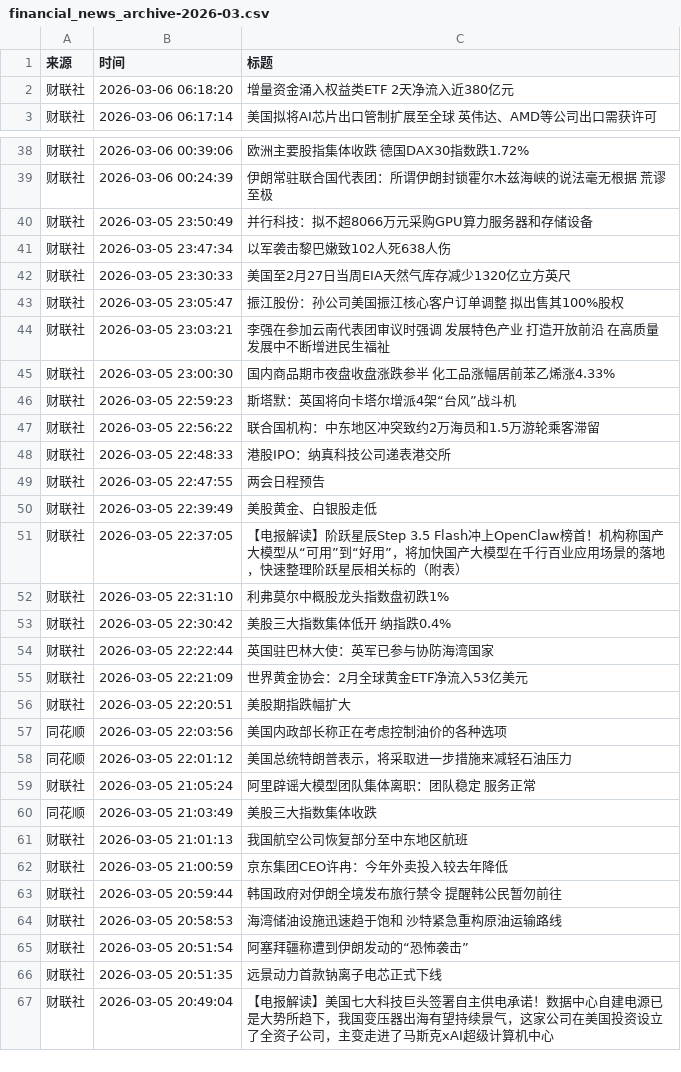
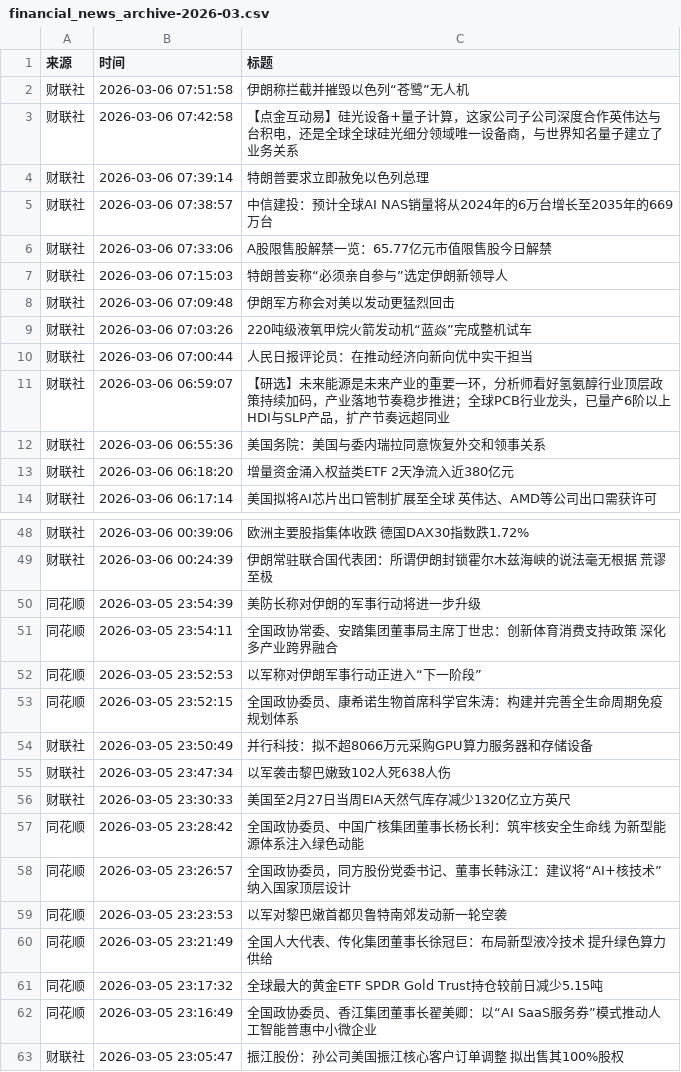
Before and after one commit to YutaoH/huiboyanbao, a CSV file: 财经新闻数据/financial_news_archive-2026-03.csv, drawn as a sheet; only a part is shown, gaps mark what is left out; the shorter side is filled out with more unchanged rows; the diff covers the shown part only.

```diff
--- a/财经新闻数据/financial_news_archive-2026-03.csv
+++ b/财经新闻数据/financial_news_archive-2026-03.csv
@@ -1,2 +1,13 @@
 来源,时间,标题
+财联社,2026-03-06 07:51:58,伊朗称拦截并摧毁以色列“苍鹭”无人机
+财联社,2026-03-06 07:42:58,【点金互动易】硅光设备+量子计算，这家公司子公司深度合作英伟达与台积电，还是全球全球硅光细分领域唯一设备商，与世界知名量子建立了业务关系
+财联社,2026-03-06 07:39:14,特朗普要求立即赦免以色列总理
+财联社,2026-03-06 07:38:57,中信建投：预计全球AI NAS销量将从2024年的6万台增长至2035年的669万台
+财联社,2026-03-06 07:33:06,A股限售股解禁一览：65.77亿元市值限售股今日解禁
+财联社,2026-03-06 07:15:03,特朗普妄称“必须亲自参与”选定伊朗新领导人
+财联社,2026-03-06 07:09:48,伊朗军方称会对美以发动更猛烈回击
+财联社,2026-03-06 07:03:26,220吨级液氧甲烷火箭发动机“蓝焱”完成整机试车
+财联社,2026-03-06 07:00:44,人民日报评论员：在推动经济向新向优中实干担当
+财联社,2026-03-06 06:59:07,【研选】未来能源是未来产业的重要一环，分析师看好氢氨醇行业顶层政策持续加码，产业落地节奏稳步推进；全球PCB行业龙头，已量产6阶以上HDI与SLP产品，扩产节奏远超同业
+财联社,2026-03-06 06:55:36,美国务院：美国与委内瑞拉同意恢复外交和领事关系
 财联社,2026-03-06 06:18:20,增量资金涌入权益类ETF 2天净流入近380亿元
@@ -39,2 +49,6 @@
 财联社,2026-03-06 00:24:39,伊朗常驻联合国代表团：所谓伊朗封锁霍尔木兹海峡的说法毫无根据 荒谬至极
+同花顺,2026-03-05 23:54:39,美防长称对伊朗的军事行动将进一步升级
+同花顺,2026-03-05 23:54:11,全国政协常委、安踏集团董事局主席丁世忠：创新体育消费支持政策 深化多产业跨界融合
+同花顺,2026-03-05 23:52:53,以军称对伊朗军事行动正进入“下一阶段”
+同花顺,2026-03-05 23:52:15,全国政协委员、康希诺生物首席科学官朱涛：构建并完善全生命周期免疫规划体系
 财联社,2026-03-05 23:50:49,并行科技：拟不超8066万元采购GPU算力服务器和存储设备
@@ -42,2 +56,8 @@
 财联社,2026-03-05 23:30:33,美国至2月27日当周EIA天然气库存减少1320亿立方英尺
+同花顺,2026-03-05 23:28:42,全国政协委员、中国广核集团董事长杨长利：筑牢核安全生命线 为新型能源体系注入绿色动能
+同花顺,2026-03-05 23:26:57,全国政协委员，同方股份党委书记、董事长韩泳江：建议将“AI+核技术”纳入国家顶层设计
+同花顺,2026-03-05 23:23:53,以军对黎巴嫩首都贝鲁特南郊发动新一轮空袭
+同花顺,2026-03-05 23:21:49,全国人大代表、传化集团董事长徐冠巨：布局新型液冷技术 提升绿色算力供给
+同花顺,2026-03-05 23:17:32,全球最大的黄金ETF SPDR Gold Trust持仓较前日减少5.15吨
+同花顺,2026-03-05 23:16:49,全国政协委员、香江集团董事长翟美卿：以“AI SaaS服务券”模式推动人工智能普惠中小微企业
 财联社,2026-03-05 23:05:47,振江股份：孙公司美国振江核心客户订单调整 拟出售其100%股权
```
Also changed, not shown: 1 removed row and 2 moved rows elsewhere in this file, 5 other files.
